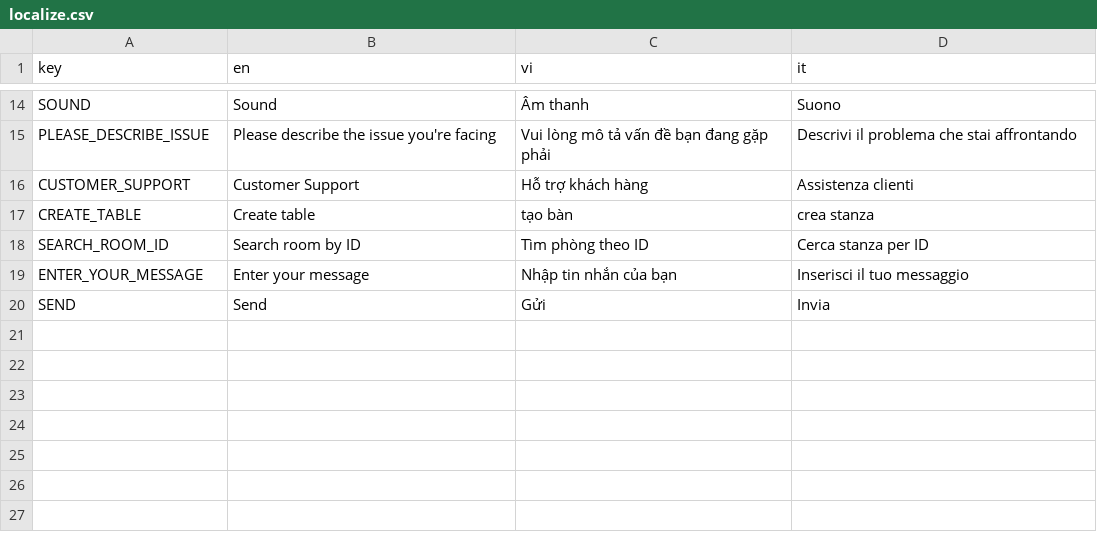
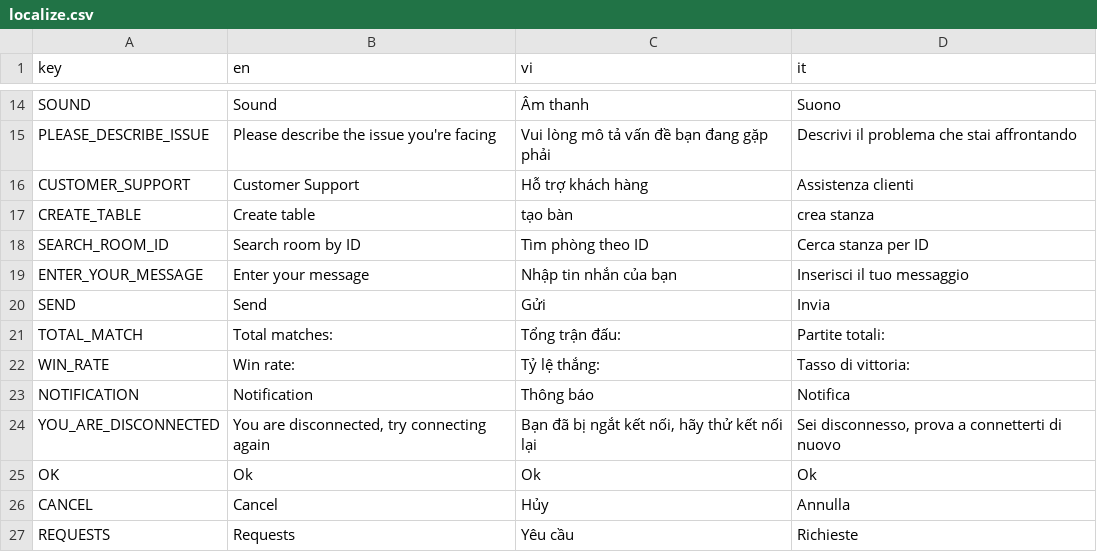
Before and after one commit to FCBTruong/tressette, a CSV file: localization/localize.csv, drawn as a sheet; only a part is shown, gaps mark what is left out; the diff names each change by its address in the sheet, - before the commit and + after, or states it on an @@ line.

Commit message:
update local

```diff
--- a/localization/localize.csv
+++ b/localization/localize.csv
+row 21: TOTAL_MATCH | Total matches: | Tổng trận đấu: | Partite totali:
+row 22: WIN_RATE | Win rate: | Tỷ lệ thắng: | Tasso di vittoria:
+row 23: NOTIFICATION | Notification | Thông báo | Notifica
+row 24: YOU_ARE_DISCONNECTED | You are disconnected, try connecting again | Bạn đã bị ngắt kết nối, hãy thử kết nối lại | Sei disconnesso, prova a connetterti di nuovo
+row 25: OK | Ok | Ok | Ok
+row 26: CANCEL | Cancel | Hủy | Annulla
+row 27: REQUESTS | Requests | Yêu cầu | Richieste
```
Also changed, not shown: 8 other files.
